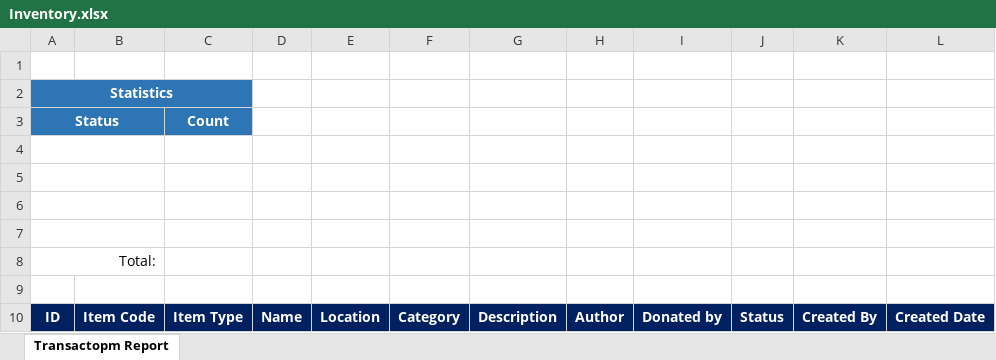
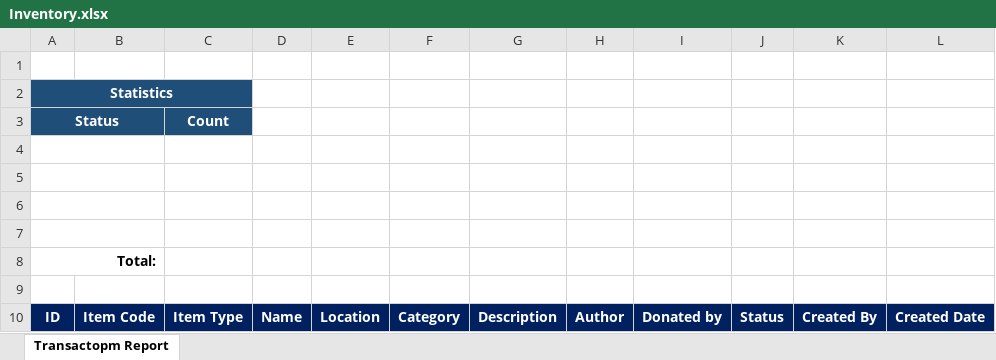
Before and after one commit to Azzaiel/LibrarySystem, an Excel workbook: templates/Inventory.xlsx, sheet Transactopm Report, drawn as a sheet; only a part is shown; values as stored, in another font and other column widths than the file's, no borders; the diff names each change by its address in the sheet, - before the commit and + after, or states it on an @@ line.

Commit message:
Inventory Report

```diff
--- a/templates/Inventory.xlsx (sheet Transactopm Report)
+++ b/templates/Inventory.xlsx (sheet Transactopm Report)
-A2:C3 fill: #2E75B6
+A2:C3 fill: #1F4E79
-A8 bold: off
+A8 bold: on
```
Also changed, not shown: 1 other file.
